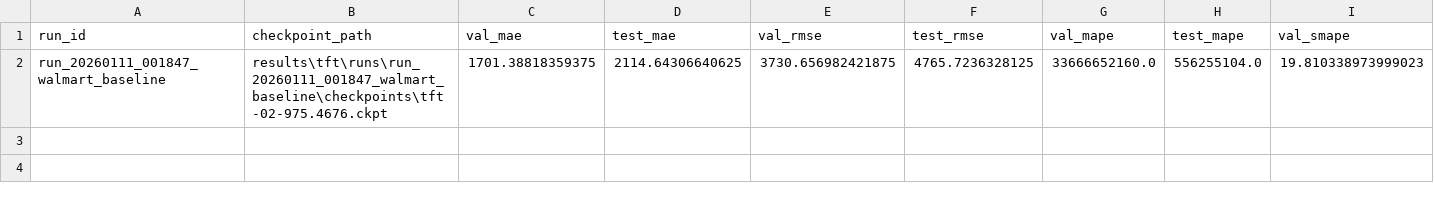
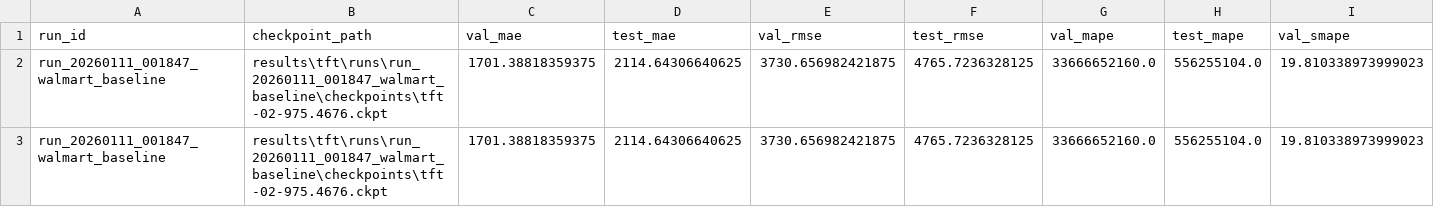
Before and after one commit to Ul012/FOM.tft-timeseries, a CSV file: results/tft/eval/run_20260111_001847_walmart_baseline/eval_summary.csv, drawn as a sheet; only a part is shown; rows hold the shown columns only; the diff names each change by its address in the sheet, - before the commit and + after, or states it on an @@ line.

```diff
--- a/results/tft/eval/run_20260111_001847_walmart_baseline/eval_summary.csv
+++ b/results/tft/eval/run_20260111_001847_walmart_baseline/eval_summary.csv
+row 3: run_20260111_001847_walmart_baseline | results\tft\runs\run_20260111_001847_walmart_baseline\checkpoints\tft-02-975.4676.ckpt | 1701.38818359375 | 2114.64306640625 | 3730.656982421875 | 4765.7236328125 | 33666652160.0 | 556255104.0 | 19.810338973999023
```
Also changed, not shown: results/tft/eval/run_20260110_195133_booksales_baseline/eval_summary.csv, results/tft/eval/run_20260111_113916_booksales_optuna_tft_newyear_best/eval_summary.csv, 6 other files.
